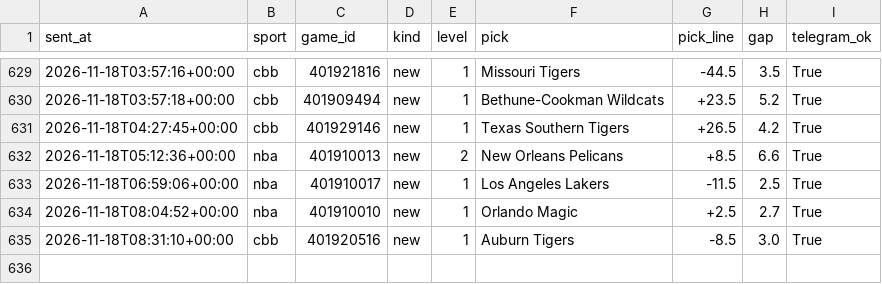
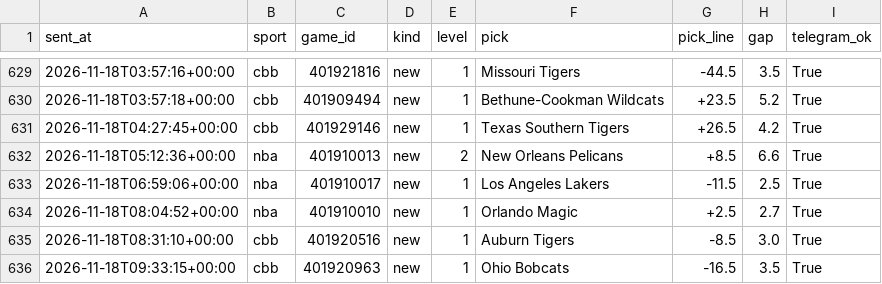
Before and after one commit to Seed808/theesness-data, a CSV file: model/ledger/telegram_alerts.csv, drawn as a sheet; only a part is shown, gaps mark what is left out.

```diff
--- a/model/ledger/telegram_alerts.csv
+++ b/model/ledger/telegram_alerts.csv
@@ -635 +635,2 @@ sent_at,sport,game_id,kind,level,pick,pick_line,gap,telegram_ok
 2026-11-18T08:31:10+00:00,cbb,401920516,new,1,Auburn Tigers,-8.5,3.0,True
+2026-11-18T09:33:15+00:00,cbb,401920963,new,1,Ohio Bobcats,-16.5,3.5,True
```
Also changed, not shown: model/ledger/cbb_locks.csv, model/ledger/cbb_locks_voids.csv, 33 other files.
